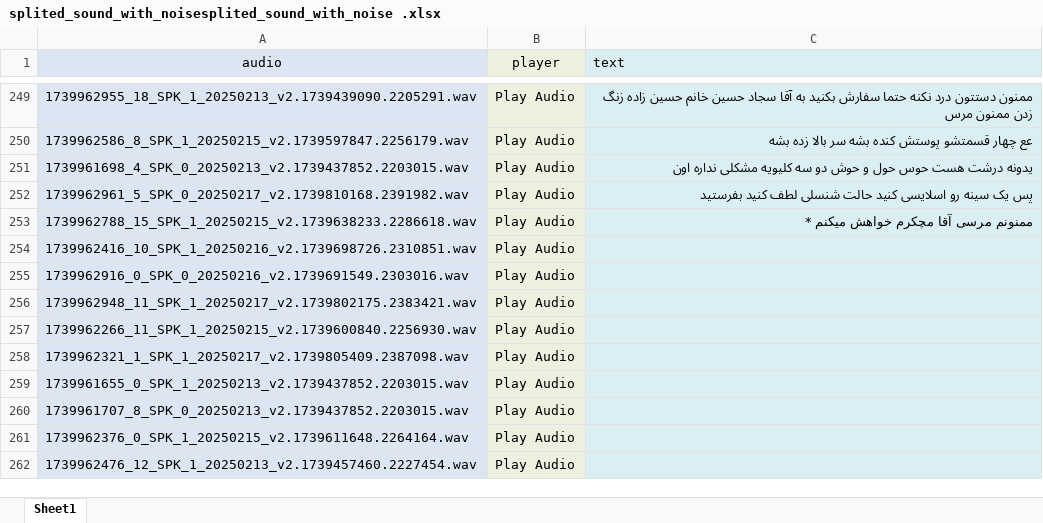
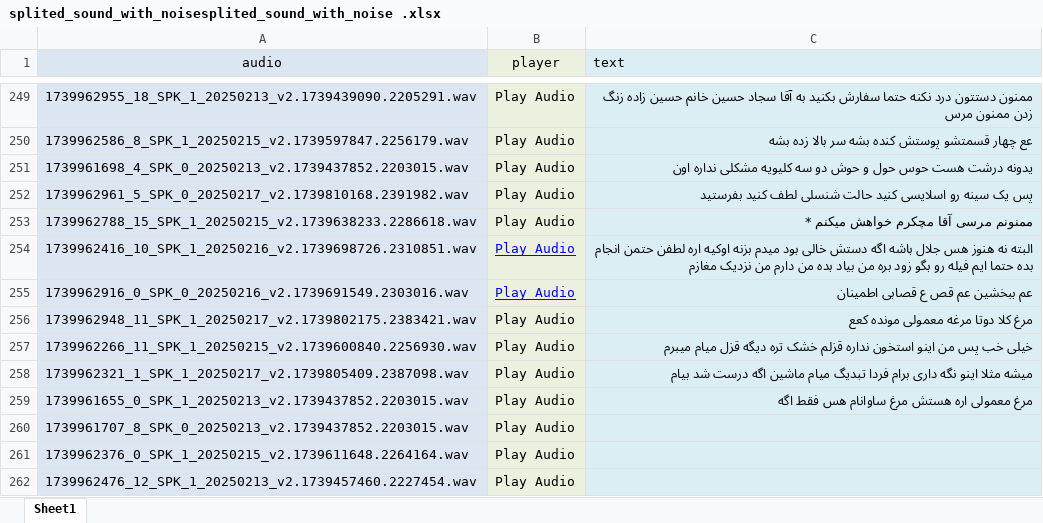
Before and after one commit to mohammadsjahanbakhsh/speech, an Excel workbook: splited_sound_with_noise/splited_sound_with_noisesplited_sound_with_noise .xlsx, sheet Sheet1, drawn as a sheet; only a part is shown, gaps mark what is left out; values as stored, in another font and other column widths than the file's, no borders; conditional formats not drawn; the diff names each change by its address in the sheet, - before the commit and + after, or states it on an @@ line.

```diff
--- a/splited_sound_with_noise/splited_sound_with_noisesplited_sound_with_noise .xlsx (sheet Sheet1)
+++ b/splited_sound_with_noise/splited_sound_with_noisesplited_sound_with_noise .xlsx (sheet Sheet1)
@@ B254:B255 underline: off → on, text colour: black → #0000FF @@
-C254 (text): (empty)
+C254 (text): البته نه هنوز هس جلال باشه اگه دستش خالی بود میدم بزنه اوکیه اره لطفن حتمن انجام بده حتما ایم فیله رو بگو زود بره من بیاد بده من دارم من نزدیک مغازم
-C255 (text): (empty)
+C255 (text): عم ببخشین عم قص ع قصابی اطمینان
-C256 (text): (empty)
+C256 (text): مرغ کلا دوتا مرغه معمولی مونده کعع
-C257 (text): (empty)
+C257 (text): خیلی خب پس من اینو استخون نداره قزلم خشک تره دیگه قزل میام میبرم
-C258 (text): (empty)
+C258 (text): میشه مثلا اینو نگه داری برام فردا تبدیگ میام ماشین اگه درست شد بیام
-C259 (text): (empty)
+C259 (text): مرغ معمولی اره هستش مرغ ساوانام هس فقط اگه
```
Also changed, not shown: 1 other file.
